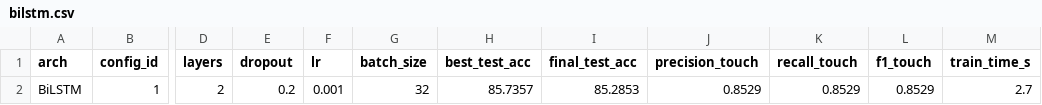
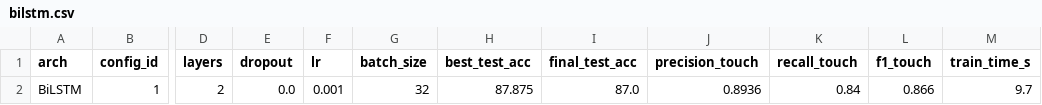
Before and after one commit to LahiruDilhara/research, a CSV file: mediapipeDetector/deepLearningModels/results/bilstm.csv, drawn as a sheet; only a part is shown, gaps mark what is left out; the diff names each change by its address in the sheet, - before the commit and + after, or states it on an @@ line.

```diff
--- a/mediapipeDetector/deepLearningModels/results/bilstm.csv
+++ b/mediapipeDetector/deepLearningModels/results/bilstm.csv
-E2 (dropout): 0.2
+E2 (dropout): 0.0
-H2 (best_test_acc): 85.7357
+H2 (best_test_acc): 87.875
-I2 (final_test_acc): 85.2853
+I2 (final_test_acc): 87.0
-J2 (precision_touch): 0.8529
+J2 (precision_touch): 0.8936
-K2 (recall_touch): 0.8529
+K2 (recall_touch): 0.84
-L2 (f1_touch): 0.8529
+L2 (f1_touch): 0.866
-M2 (train_time_s): 2.7
+M2 (train_time_s): 9.7
```
Also changed, not shown: mediapipeDetector/deepLearningModels/results/lstm_all_joints_vel.csv, mediapipeDetector/deepLearningModels/results/lstm_combined.csv, 35 other files.
